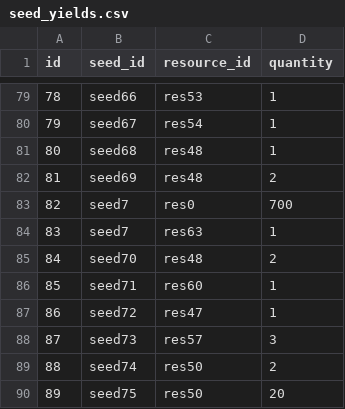
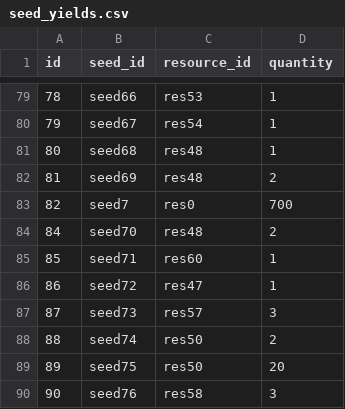
Before and after one commit to bjones3/webMinigame, a CSV file: ruledata/seed_yields.csv, drawn as a sheet; only a part is shown, gaps mark what is left out; the shorter side is filled out with more unchanged rows; the diff names each change by its address in the sheet, - before the commit and + after, or states it on an @@ line.

```diff
--- a/ruledata/seed_yields.csv
+++ b/ruledata/seed_yields.csv
-row 84: 83 | seed7 | res63 | 1
```
Also changed, not shown: ruledata/recipe_costs.csv, ruledata/recipes.csv.
